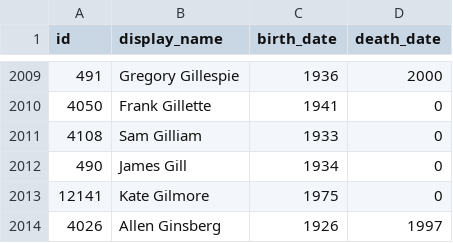
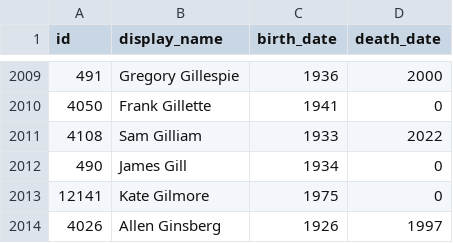
Before and after one commit to whitneymuseum/open-access, a CSV file: artists.csv, drawn as a sheet; only a part is shown, gaps mark what is left out.

Commit message:
Automated update

```diff
--- a/artists.csv
+++ b/artists.csv
@@ -2010,3 +2010,3 @@ id,display_name,birth_date,death_date
 4050,Frank Gillette,1941,0
-4108,Sam Gilliam,1933,0
+4108,Sam Gilliam,1933,2022
 490,James Gill,1934,0
```
